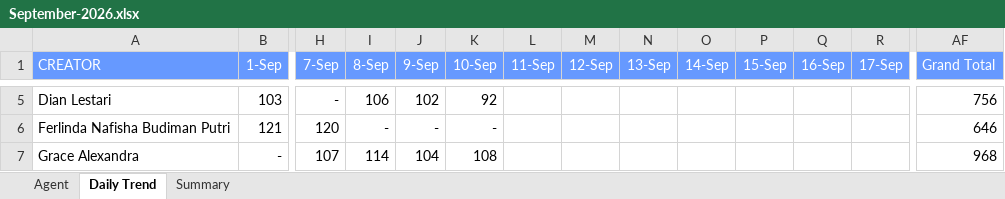
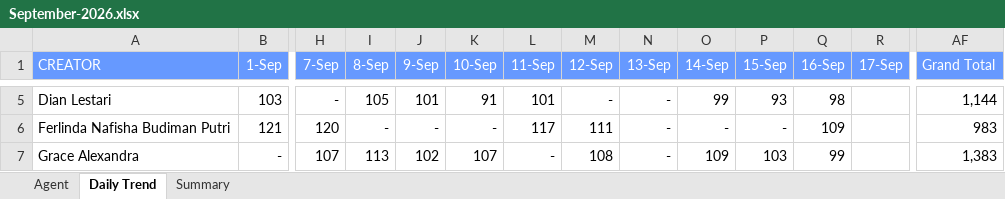
Before and after one commit to AlvyFahmy/Agent_Retention, an Excel workbook: September-2026.xlsx, sheet Daily Trend, drawn as a sheet; only a part is shown, gaps mark what is left out; values as stored, in another font and other column widths than the file's, no borders; conditional formats not drawn; the diff covers the shown part only; the diff names each change by its address in the sheet, - before the commit and + after, or states it on an @@ line.

```diff
--- a/September-2026.xlsx (sheet Daily Trend)
+++ b/September-2026.xlsx (sheet Daily Trend)
-I5 (8-Sep): 106
+I5 (8-Sep): 105
-J5 (9-Sep): 102
+J5 (9-Sep): 101
-K5 (10-Sep): 92
+K5 (10-Sep): 91
-L5 (11-Sep): (empty)
+L5 (11-Sep): 101
-M5 (12-Sep): (empty)
+M5 (12-Sep): -
-N5:N7 (13-Sep): (empty)
+N5:N7 (13-Sep): -
-O5 (14-Sep): (empty)
+O5 (14-Sep): 99
-P5 (15-Sep): (empty)
+P5 (15-Sep): 93
-Q5 (16-Sep): (empty)
+Q5 (16-Sep): 98
-AF5 (Grand Total): 756
+AF5 (Grand Total): 1,144
-L6 (11-Sep): (empty)
+L6 (11-Sep): 117
-M6 (12-Sep): (empty)
+M6 (12-Sep): 111
-O6 (14-Sep): (empty)
+O6 (14-Sep): -
-P6 (15-Sep): (empty)
+P6 (15-Sep): -
-Q6 (16-Sep): (empty)
+Q6 (16-Sep): 109
-AF6 (Grand Total): 646
+AF6 (Grand Total): 983
-I7 (8-Sep): 114
+I7 (8-Sep): 113
-J7 (9-Sep): 104
+J7 (9-Sep): 102
-K7 (10-Sep): 108
+K7 (10-Sep): 107
-L7 (11-Sep): (empty)
+L7 (11-Sep): -
-M7 (12-Sep): (empty)
+M7 (12-Sep): 108
-O7 (14-Sep): (empty)
+O7 (14-Sep): 109
-P7 (15-Sep): (empty)
+P7 (15-Sep): 103
-Q7 (16-Sep): (empty)
+Q7 (16-Sep): 99
-AF7 (Grand Total): 968
+AF7 (Grand Total): 1,383
```
Also changed, not shown: 149 edited cells elsewhere in this sheet, sheet Agent, sheet Summary.
